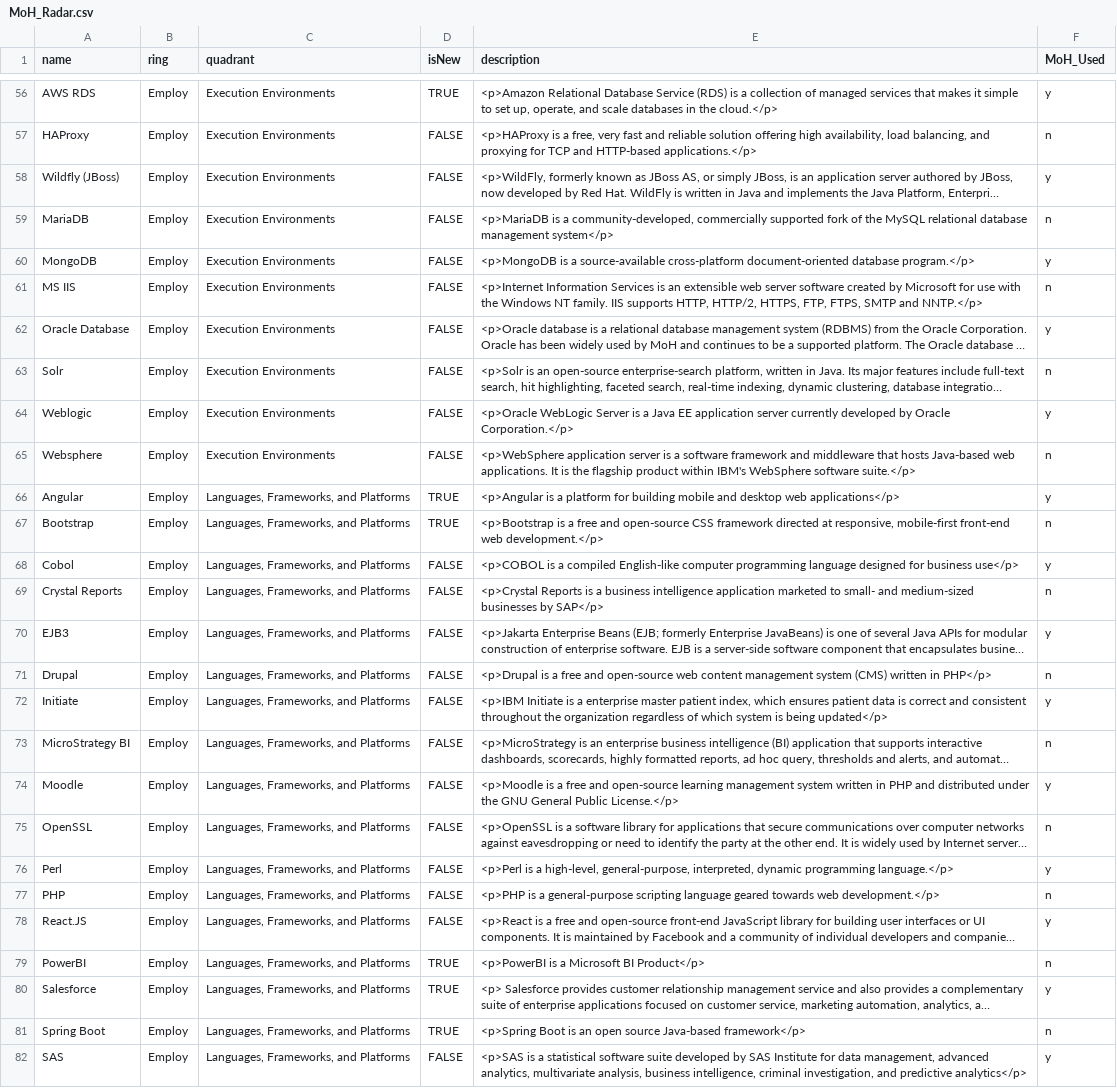
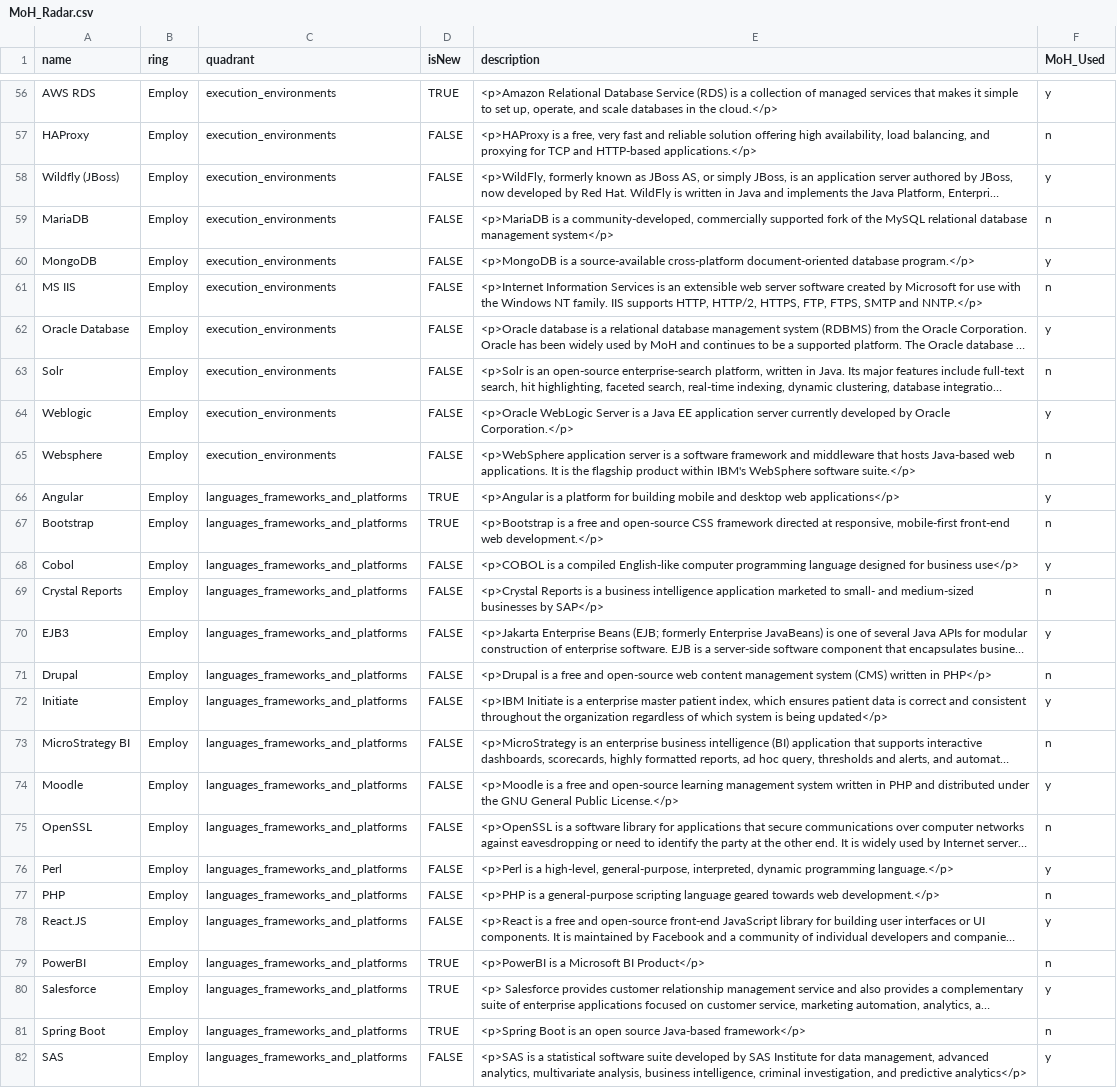
Before and after one commit to bcgov/moh-RADAR, a CSV file: MoH_Radar.csv, drawn as a sheet; only a part is shown, gaps mark what is left out; long unchanged cells end in …; the diff covers the shown part only; the diff names each change by its address in the sheet, - before the commit and + after, or states it on an @@ line.

Commit message:
Update MoH_Radar.csv for proper quadrant names

```diff
--- a/MoH_Radar.csv
+++ b/MoH_Radar.csv
-C56:C65 (quadrant): Execution Environments
+C56:C65 (quadrant): execution_environments
-C66:C82 (quadrant): Languages, Frameworks, and Platforms
+C66:C82 (quadrant): languages_frameworks_and_platforms
```
Also changed, not shown: 155 edited cells elsewhere in this file.
